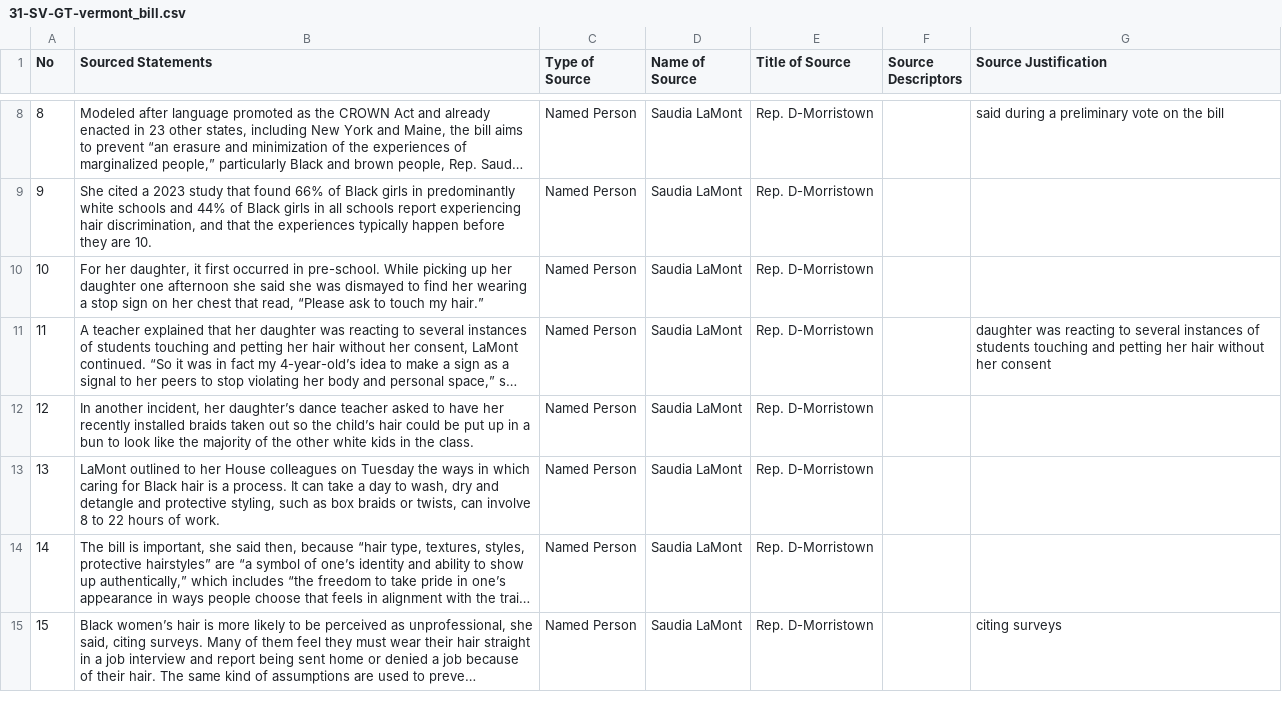
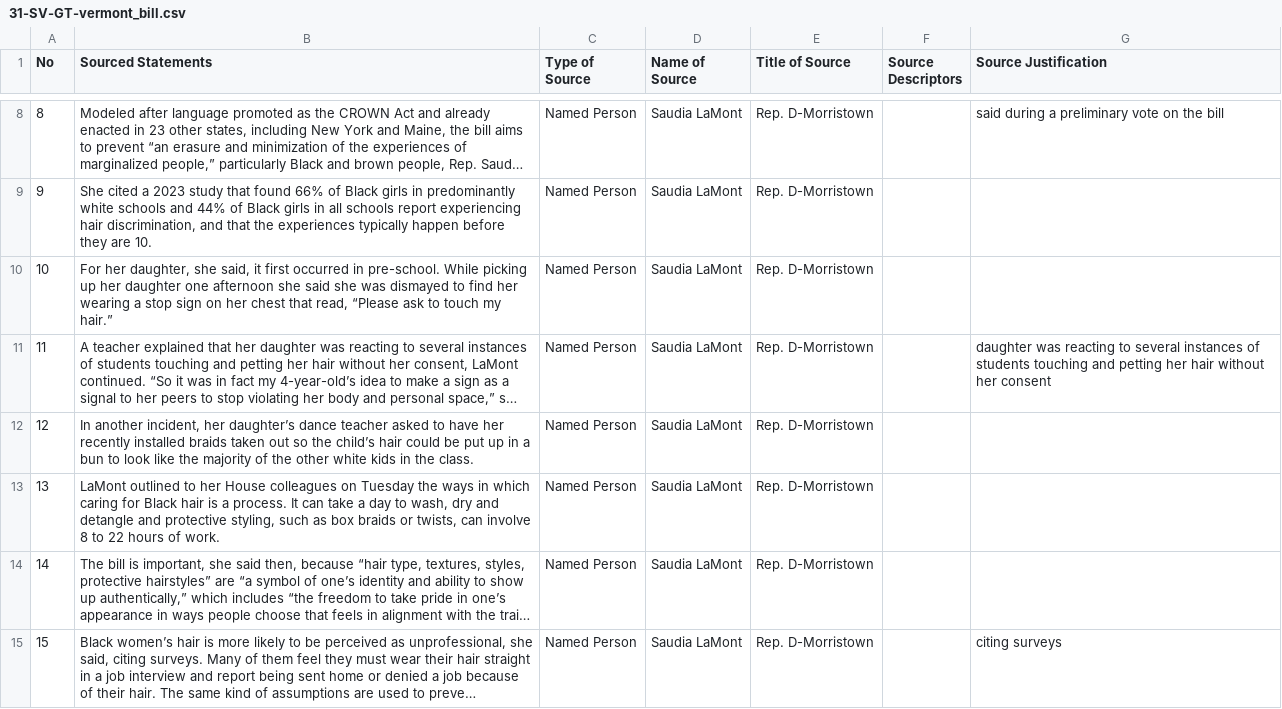
Before and after one commit to MarkkulaCenterJMEthics/llms-journ-sourcing, a CSV file: benchmarking/GT data/GT-2026/31-SV-GT-vermont_bill.csv, drawn as a sheet; only a part is shown, gaps mark what is left out; long unchanged cells end in …; the diff names each change by its address in the sheet, - before the commit and + after, or states it on an @@ line.

```diff
--- a/benchmarking/GT data/GT-2026/31-SV-GT-vermont_bill.csv
+++ b/benchmarking/GT data/GT-2026/31-SV-GT-vermont_bill.csv
-B10 (Sourced Statements): …her daughter, it first…
+B10 (Sourced Statements): …her daughter, she said, it first…
```
Also changed, not shown: benchmarking/GT data/GT-2026/13-pilot-curb-evictions.csv, benchmarking/GT data/GT-2026/19-oakland-sues-SW-airlines.csv, 5 other files.
